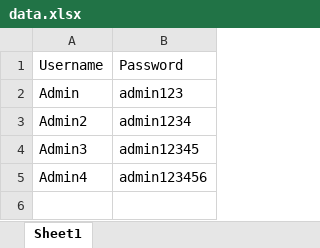
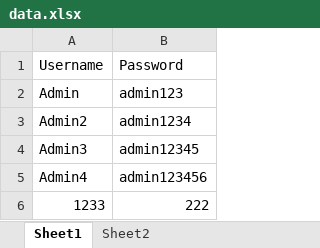
Before and after one commit to a-d-n-776/SJFMW, an Excel workbook: SeleniumFrameWork/excel/data.xlsx, sheet Sheet1, drawn as a sheet; values as stored, in another font and other column widths than the file's, no borders; the diff names each change by its address in the sheet, - before the commit and + after, or states it on an @@ line.

```diff
--- a/SeleniumFrameWork/excel/data.xlsx (sheet Sheet1)
+++ b/SeleniumFrameWork/excel/data.xlsx (sheet Sheet1)
+sheet tab: Sheet2
+row 6: 1233 | 222
```
Also changed, not shown: 18 other files.
